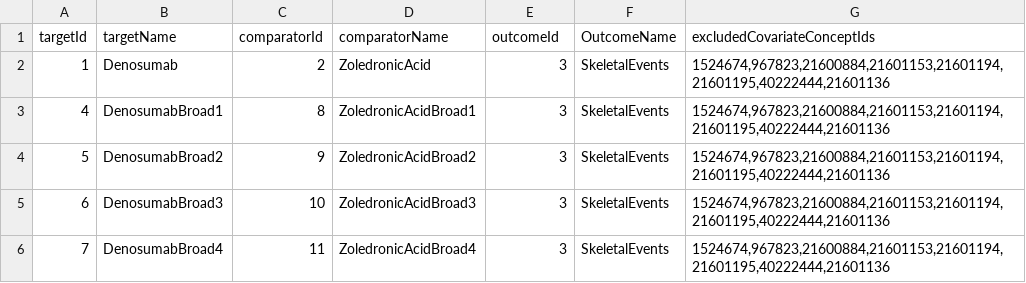
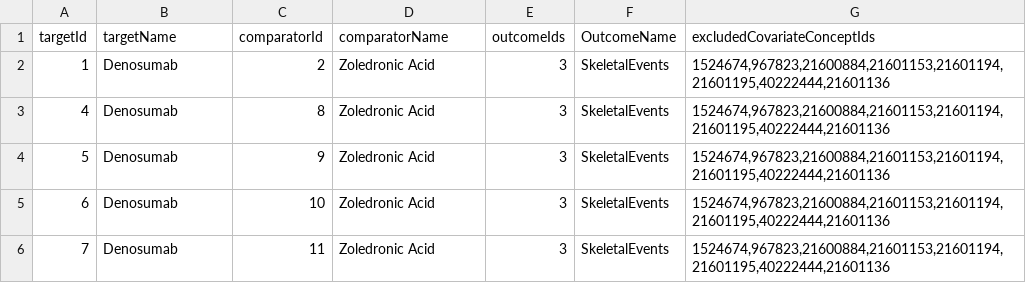
Before and after one commit to OHDSI/StudyProtocolSandbox, a CSV file: DenosumabBoneMetastases/inst/settings/TcosOfInterest.csv, drawn as a sheet.

```diff
--- a/DenosumabBoneMetastases/inst/settings/TcosOfInterest.csv
+++ b/DenosumabBoneMetastases/inst/settings/TcosOfInterest.csv
@@ -1,6 +1,6 @@
-targetId,targetName,comparatorId,comparatorName,outcomeId,OutcomeName,excludedCovariateConceptIds
-1,Denosumab,2,ZoledronicAcid,3,SkeletalEvents,"1524674,967823,21600884,21601153,21601194,21601195,40222444,21601136"
-4,DenosumabBroad1,8,ZoledronicAcidBroad1,3,SkeletalEvents,"1524674,967823,21600884,21601153,21601194,21601195,40222444,21601136"
-5,DenosumabBroad2,9,ZoledronicAcidBroad2,3,SkeletalEvents,"1524674,967823,21600884,21601153,21601194,21601195,40222444,21601136"
-6,DenosumabBroad3,10,ZoledronicAcidBroad3,3,SkeletalEvents,"1524674,967823,21600884,21601153,21601194,21601195,40222444,21601136"
-7,DenosumabBroad4,11,ZoledronicAcidBroad4,3,SkeletalEvents,"1524674,967823,21600884,21601153,21601194,21601195,40222444,21601136"
+targetId,targetName,comparatorId,comparatorName,outcomeIds,OutcomeName,excludedCovariateConceptIds
+1,Denosumab,2,Zoledronic Acid,3,SkeletalEvents,"1524674,967823,21600884,21601153,21601194,21601195,40222444,21601136"
+4,Denosumab,8,Zoledronic Acid,3,SkeletalEvents,"1524674,967823,21600884,21601153,21601194,21601195,40222444,21601136"
+5,Denosumab,9,Zoledronic Acid,3,SkeletalEvents,"1524674,967823,21600884,21601153,21601194,21601195,40222444,21601136"
+6,Denosumab,10,Zoledronic Acid,3,SkeletalEvents,"1524674,967823,21600884,21601153,21601194,21601195,40222444,21601136"
+7,Denosumab,11,Zoledronic Acid,3,SkeletalEvents,"1524674,967823,21600884,21601153,21601194,21601195,40222444,21601136"
```
Also changed, not shown: DenosumabBoneMetastases/inst/settings/CohortsToCreate.csv, 12 other files.
